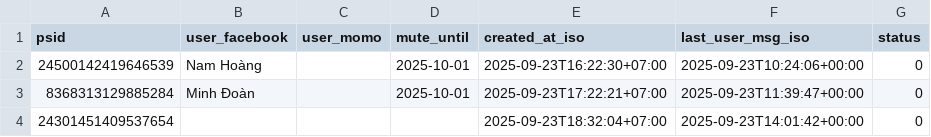
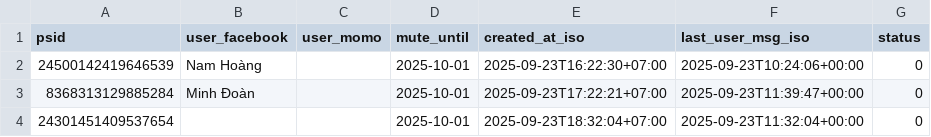
Before and after one commit to doanminh2203/messenger-weekly, a CSV file: psids.csv, drawn as a sheet.

Commit message:
user requested stop until 2025-10-01

```diff
--- a/psids.csv
+++ b/psids.csv
@@ -3,2 +3,2 @@ psid,user_facebook,user_momo,mute_until,created_at_iso,last_user_msg_iso,status
 8368313129885284,Minh Đoàn,,2025-10-01,2025-09-23T17:22:21+07:00,2025-09-23T11:39:47+00:00,0
-24301451409537654,,,,2025-09-23T18:32:04+07:00,2025-09-23T14:01:42+00:00,0
+24301451409537654,,,2025-10-01,2025-09-23T18:32:04+07:00,2025-09-23T11:32:04+00:00,0
```
